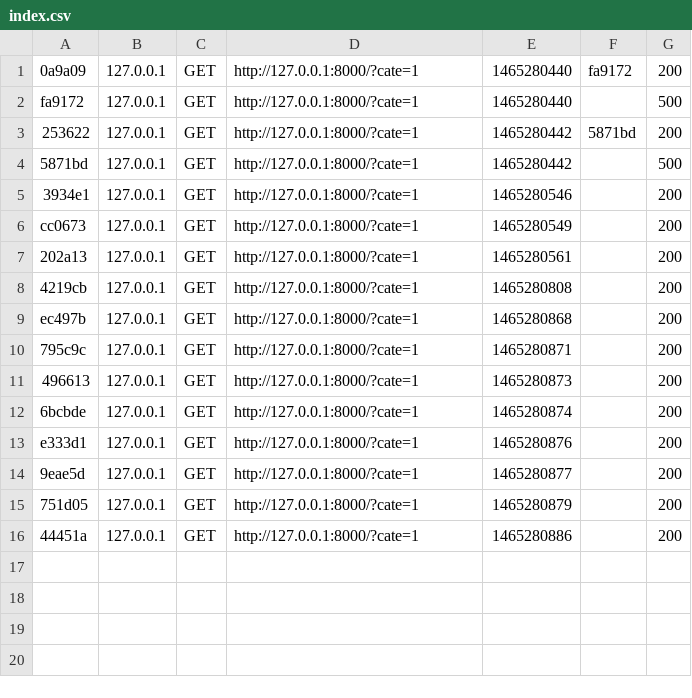
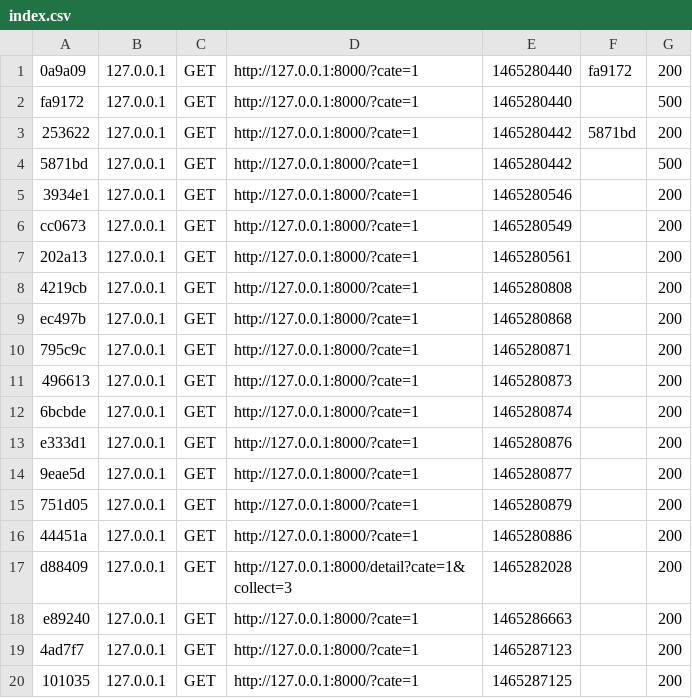
Before and after one commit to lijinfengworm/aiyaojing, a CSV file: aiyaojing/app/cache/dev/profiler/index.csv, drawn as a sheet.

Commit message:
detail

```diff
--- a/aiyaojing/app/cache/dev/profiler/index.csv
+++ b/aiyaojing/app/cache/dev/profiler/index.csv
@@ -16 +16,5 @@ e333d1,127.0.0.1,GET,http://127.0.0.1:8000/?cate=1,1465280876,,200
 44451a,127.0.0.1,GET,http://127.0.0.1:8000/?cate=1,1465280886,,200
+d88409,127.0.0.1,GET,http://127.0.0.1:8000/detail?cate=1&collect=3,1465282028,,200
+e89240,127.0.0.1,GET,http://127.0.0.1:8000/?cate=1,1465286663,,200
+4ad7f7,127.0.0.1,GET,http://127.0.0.1:8000/?cate=1,1465287123,,200
+101035,127.0.0.1,GET,http://127.0.0.1:8000/?cate=1,1465287125,,200
```
Also changed, not shown: 4 other files.
